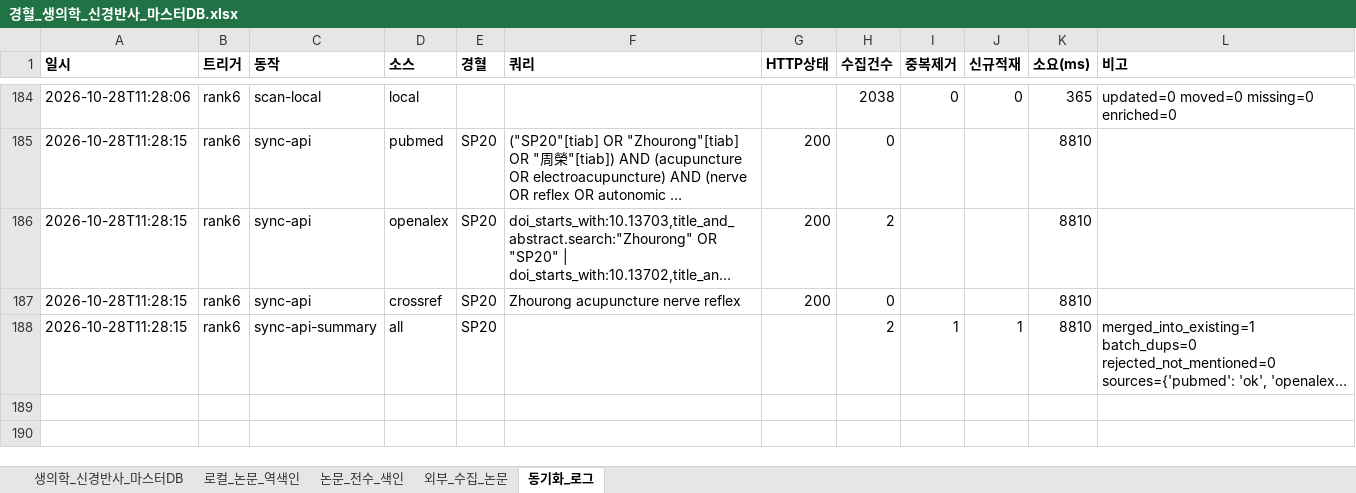
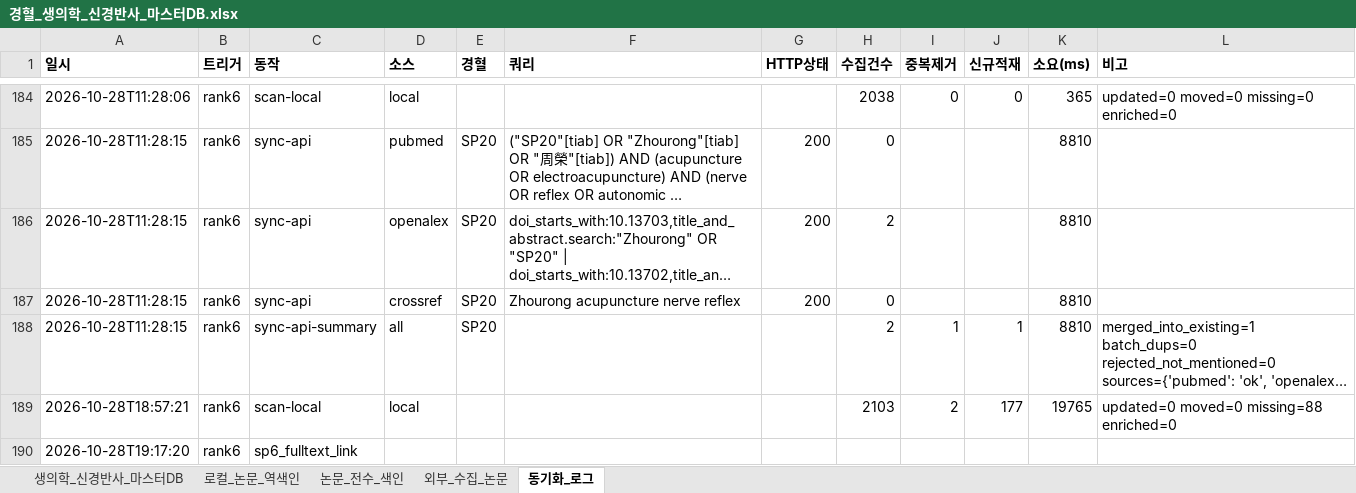
Before and after one commit to jaehyokim-sketch/acupoint_anatomy, an Excel workbook: data/경혈_생의학_신경반사_마스터DB.xlsx, sheet 동기화_로그, drawn as a sheet; only a part is shown, gaps mark what is left out; long unchanged cells end in …; values as stored, in another font and other column widths than the file's, no borders; the diff names each change by its address in the sheet, - before the commit and + after, or states it on an @@ line.

```diff
--- a/data/경혈_생의학_신경반사_마스터DB.xlsx (sheet 동기화_로그)
+++ b/data/경혈_생의학_신경반사_마스터DB.xlsx (sheet 동기화_로그)
+row 189: 2026-10-28T18:57:21 | rank6 | scan-local | local |  |  |  | 2103 | 2 | 177 | 19765 | updated=0 moved=0 missing=88 enriched=0
+row 190: 2026-10-28T19:17:20 | rank6 | sp6_fulltext_link
```
Also changed, not shown: sheet 논문_전수_색인, sheet 로컬_논문_역색인, sheet 생의학_신경반사_마스터DB, 5 other files.
